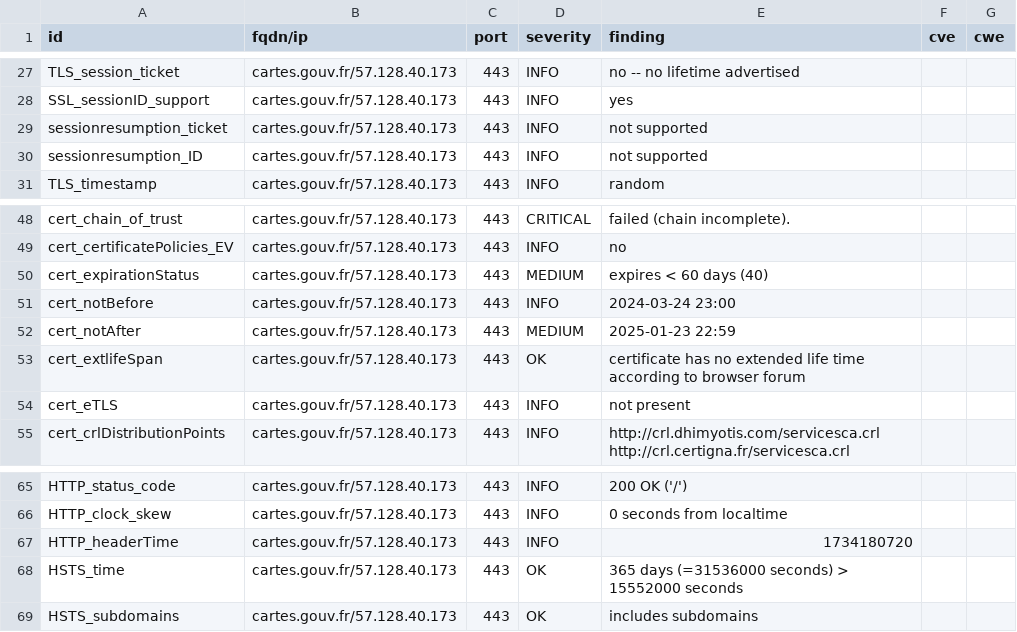
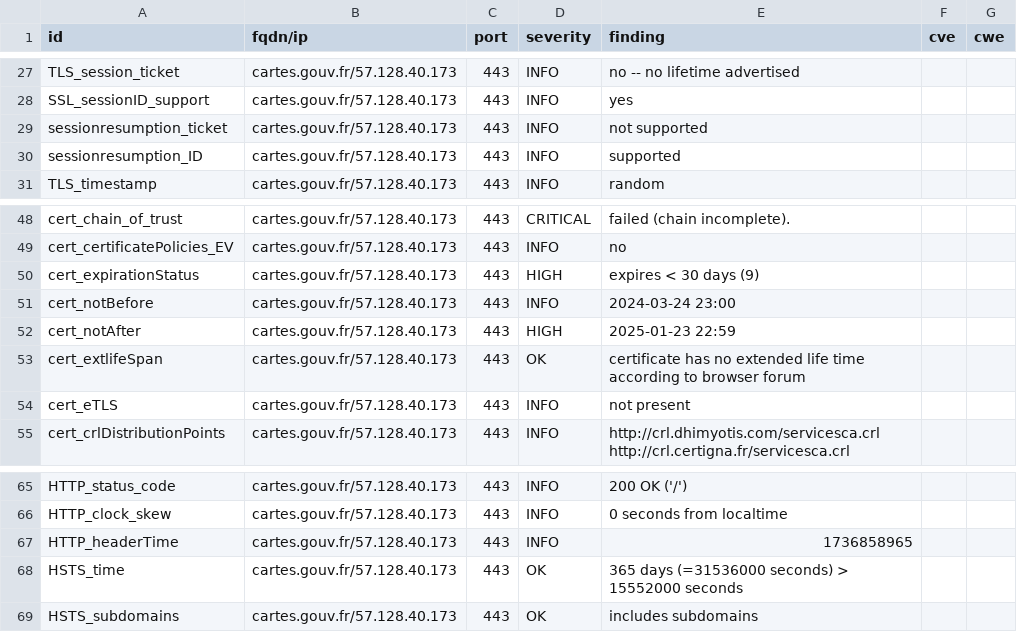
Before and after one commit to GKO-org/dashlordPrd2, a CSV file: results/aHR0cHM6Ly9jYXJ0ZXMuZ291di5mcg==/testssl.csv, drawn as a sheet; only a part is shown, gaps mark what is left out.

```diff
--- a/results/aHR0cHM6Ly9jYXJ0ZXMuZ291di5mcg==/testssl.csv
+++ b/results/aHR0cHM6Ly9jYXJ0ZXMuZ291di5mcg==/testssl.csv
@@ -29,3 +29,3 @@
 "sessionresumption_ticket","cartes.gouv.fr/57.128.40.173","443","INFO","not supported","",""
-"sessionresumption_ID","cartes.gouv.fr/57.128.40.173","443","INFO","not supported","",""
+"sessionresumption_ID","cartes.gouv.fr/57.128.40.173","443","INFO","supported","",""
 "TLS_timestamp","cartes.gouv.fr/57.128.40.173","443","INFO","random","",""
@@ -49,5 +49,5 @@
 "cert_certificatePolicies_EV","cartes.gouv.fr/57.128.40.173","443","INFO","no","",""
-"cert_expirationStatus","cartes.gouv.fr/57.128.40.173","443","MEDIUM","expires < 60 days (40)","",""
+"cert_expirationStatus","cartes.gouv.fr/57.128.40.173","443","HIGH","expires < 30 days (9)","",""
 "cert_notBefore","cartes.gouv.fr/57.128.40.173","443","INFO","2024-03-24 23:00","",""
-"cert_notAfter","cartes.gouv.fr/57.128.40.173","443","MEDIUM","2025-01-23 22:59","",""
+"cert_notAfter","cartes.gouv.fr/57.128.40.173","443","HIGH","2025-01-23 22:59","",""
 "cert_extlifeSpan","cartes.gouv.fr/57.128.40.173","443","OK","certificate has no extended life time according to browser forum","",""
@@ -66,3 +66,3 @@
 "HTTP_clock_skew","cartes.gouv.fr/57.128.40.173","443","INFO","0 seconds from localtime","",""
-"HTTP_headerTime","cartes.gouv.fr/57.128.40.173","443","INFO","1734180720","",""
+"HTTP_headerTime","cartes.gouv.fr/57.128.40.173","443","INFO","1736858965","",""
 "HSTS_time","cartes.gouv.fr/57.128.40.173","443","OK","365 days (=31536000 seconds) > 15552000 seconds","",""
```
Also changed, not shown: 8 other files.
